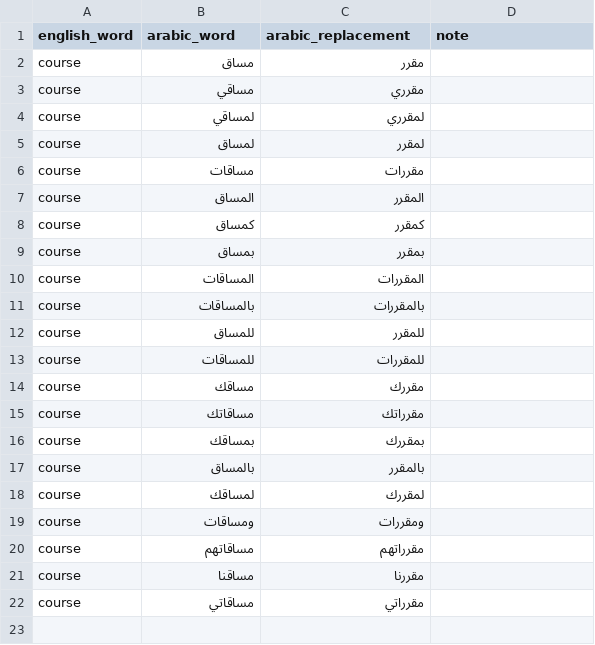
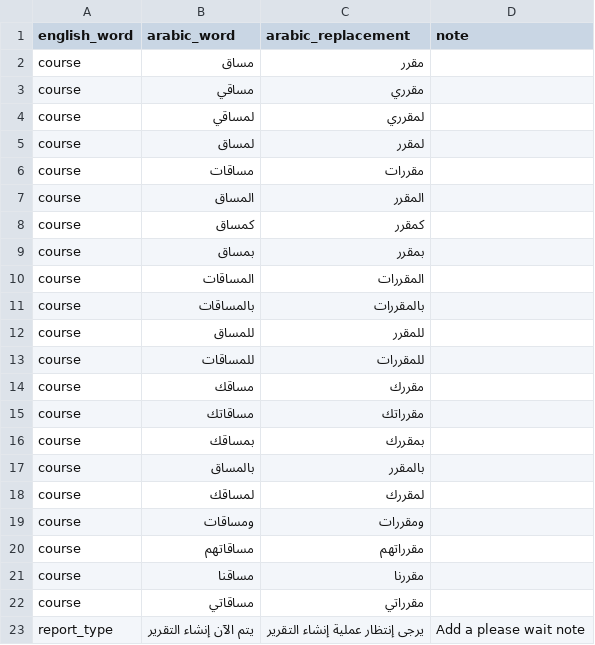
Before and after one commit to nelc/futurex-translations, a CSV file: scripts/reword_list.csv, drawn as a sheet; the diff names each change by its address in the sheet, - before the commit and + after, or states it on an @@ line.

Commit message:
fix: clarify duplicate report task error message

```diff
--- a/scripts/reword_list.csv
+++ b/scripts/reword_list.csv
+row 23: report_type | يتم الآن إنشاء التقرير | يرجى إنتظار عملية إنشاء التقرير | Add a please wait note
```
Also changed, not shown: 1 other file.
